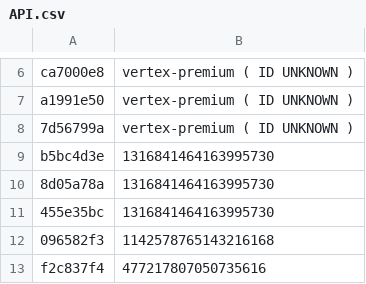
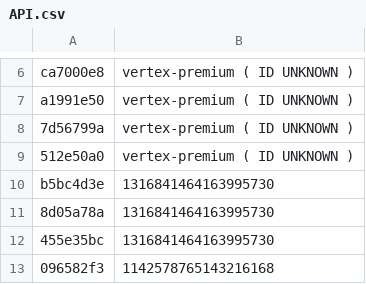
Before and after one commit to vertex-peak/API, a CSV file: API.csv, drawn as a sheet; only a part is shown, gaps mark what is left out; the shorter side is filled out with more unchanged rows; the diff names each change by its address in the sheet, - before the commit and + after, or states it on an @@ line.

Commit message:
Update API.csv

```diff
--- a/API.csv
+++ b/API.csv
+row 9: 512e50a0 | vertex-premium ( ID UNKNOWN )
```
